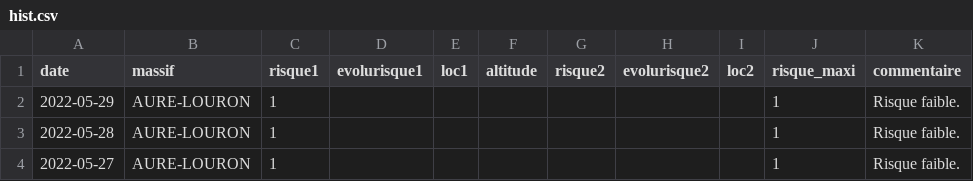
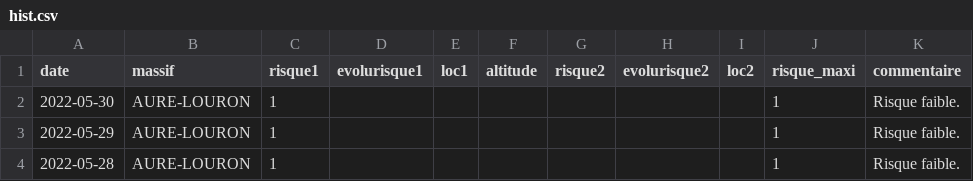
Before and after one commit to qloridant/meteofrance_bra_hist, a CSV file: src/data/AURE-LOURON/hist.csv, drawn as a sheet; only a part is shown; the shorter side is filled out with more unchanged rows; the diff names each change by its address in the sheet, - before the commit and + after, or states it on an @@ line.

Commit message:
Daily automatic file update

```diff
--- a/src/data/AURE-LOURON/hist.csv
+++ b/src/data/AURE-LOURON/hist.csv
+row 2: 2022-05-30 | AURE-LOURON | 1 |  |  |  |  |  |  | 1 | Risque faible.
```
